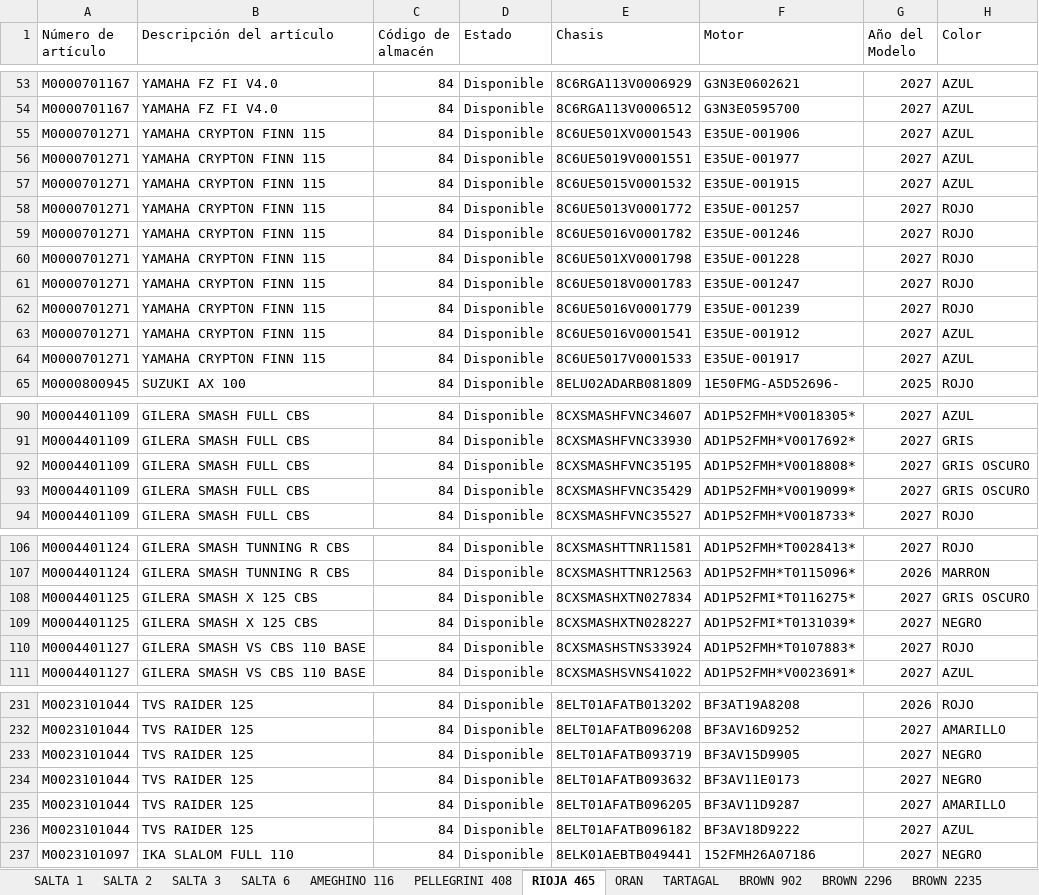
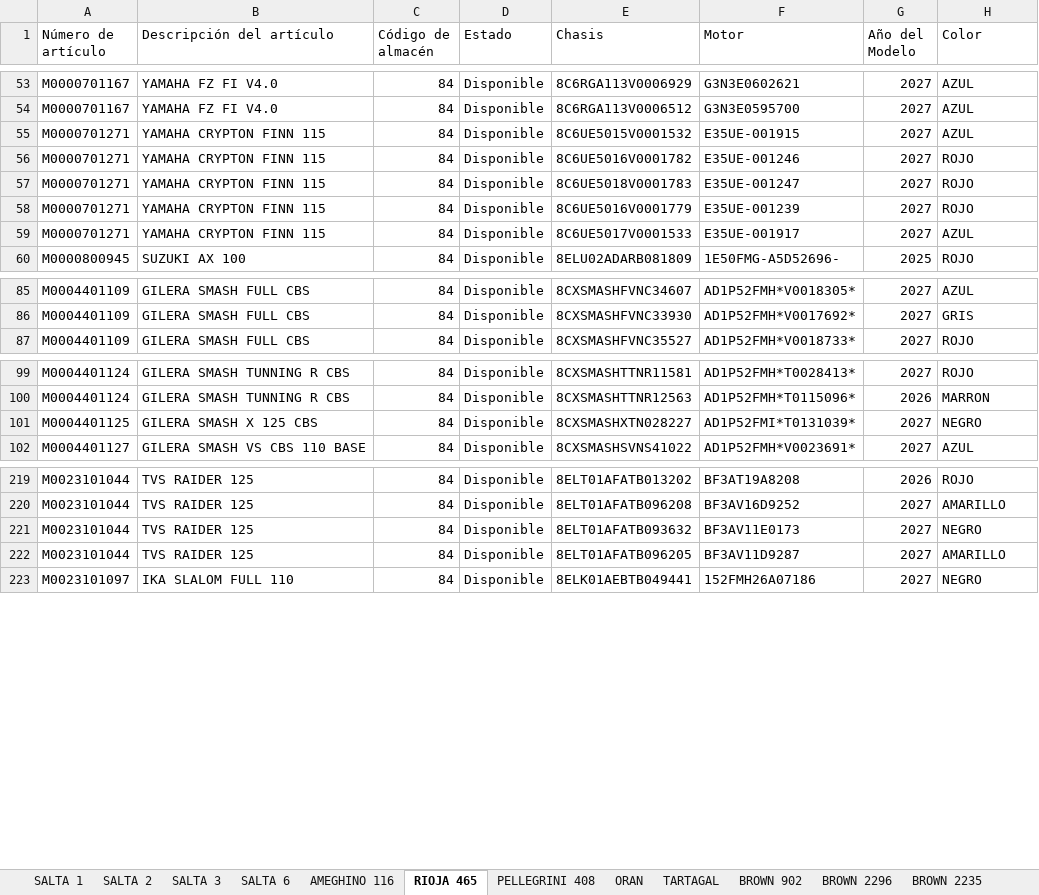
Before and after one commit to yuhmaksuc095-beep/logistica-jujuy, an Excel workbook: datos.xlsx, sheet RIOJA 465, drawn as a sheet; only a part is shown, gaps mark what is left out; values as stored, in another font and other column widths than the file's, no borders; the diff covers the shown part only; the diff names each change by its address in the sheet, - before the commit and + after, or states it on an @@ line.

```diff
--- a/datos.xlsx (sheet RIOJA 465)
+++ b/datos.xlsx (sheet RIOJA 465)
@@ sheet tab order changed: SALTA 1 | SALTA 2 | SALTA 3 | SALTA 6 | AMEGHINO 116 | RIOJA 465 | PELLEGRINI 408 | ORAN | TARTAGAL | BROWN 902 | BROWN 2296 | BROWN 2235 @@
-row 55: M0000701271 | YAMAHA CRYPTON FINN 115 | 84 | Disponible | 8C6UE501XV0001543 | E35UE-001906 | 2027 | AZUL
-row 56: M0000701271 | YAMAHA CRYPTON FINN 115 | 84 | Disponible | 8C6UE5019V0001551 | E35UE-001977 | 2027 | AZUL
-row 58: M0000701271 | YAMAHA CRYPTON FINN 115 | 84 | Disponible | 8C6UE5013V0001772 | E35UE-001257 | 2027 | ROJO
-row 60: M0000701271 | YAMAHA CRYPTON FINN 115 | 84 | Disponible | 8C6UE501XV0001798 | E35UE-001228 | 2027 | ROJO
-row 63: M0000701271 | YAMAHA CRYPTON FINN 115 | 84 | Disponible | 8C6UE5016V0001541 | E35UE-001912 | 2027 | AZUL
-row 92: M0004401109 | GILERA SMASH FULL CBS | 84 | Disponible | 8CXSMASHFVNC35195 | AD1P52FMH*V0018808* | 2027 | GRIS OSCURO
-row 93: M0004401109 | GILERA SMASH FULL CBS | 84 | Disponible | 8CXSMASHFVNC35429 | AD1P52FMH*V0019099* | 2027 | GRIS OSCURO
-row 108: M0004401125 | GILERA SMASH X 125 CBS | 84 | Disponible | 8CXSMASHXTN027834 | AD1P52FMI*T0116275* | 2027 | GRIS OSCURO
-row 110: M0004401127 | GILERA SMASH VS CBS 110 BASE | 84 | Disponible | 8CXSMASHSTNS33924 | AD1P52FMH*T0107883* | 2027 | ROJO
-row 233: M0023101044 | TVS RAIDER 125 | 84 | Disponible | 8ELT01AFATB093719 | BF3AV15D9905 | 2027 | NEGRO
-row 236: M0023101044 | TVS RAIDER 125 | 84 | Disponible | 8ELT01AFATB096182 | BF3AV18D9222 | 2027 | AZUL
```
Also changed, not shown: 3 removed rows elsewhere in this sheet, sheet COCHUCHAL, sheet BROWN 2235, sheet BROWN 902, sheet SALTA 1, sheet TARTAGAL, sheet PELLEGRINI 408, 7 more sheets.
